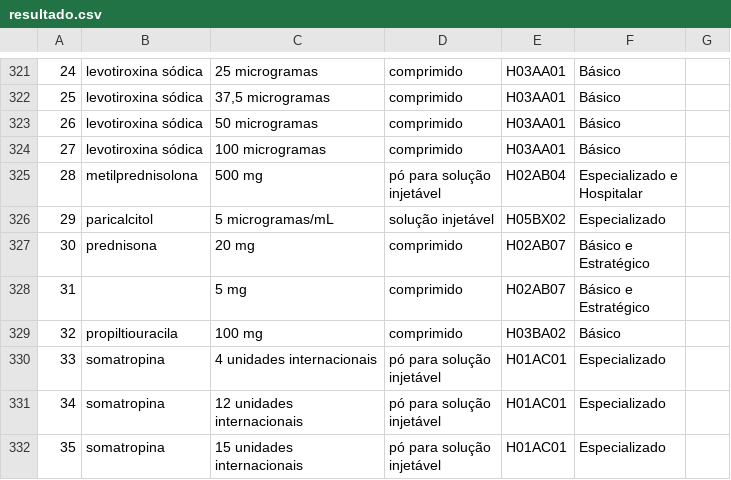
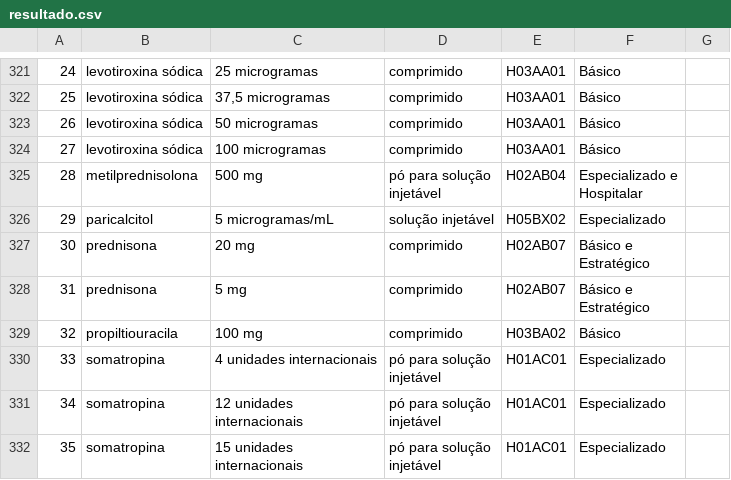
Before and after one commit to ofelipegoulart/rename-2022-pandas, a CSV file: planilhas_apendice_resultado/resultado.csv, drawn as a sheet; only a part is shown, gaps mark what is left out.

```diff
--- a/planilhas_apendice_resultado/resultado.csv
+++ b/planilhas_apendice_resultado/resultado.csv
@@ -625,4 +625,4 @@ Hospitalar",
 Estratégico",
-31,,5 mg,comprimido,H02AB07,"Básico e
-Estratégico",
+31,prednisona,5 mg,comprimido,H02AB07,"Básico e
+Estratégico",
 32,propiltiouracila,100 mg,comprimido,H03BA02,Básico,
```
Also changed, not shown: planilhas_apendice/apendice_a_h.csv, 2 other files.
